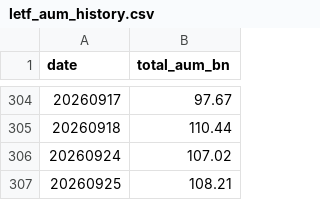
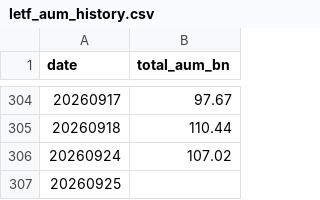
Before and after one commit to matsutoushi/nk225-option-site, a CSV file: data/letf_aum_history.csv, drawn as a sheet; only a part is shown, gaps mark what is left out.

```diff
--- a/data/letf_aum_history.csv
+++ b/data/letf_aum_history.csv
@@ -306,2 +306,2 @@ date,total_aum_bn
 20260924,107.02
-20260925,108.21
+20260925,
```
Also changed, not shown: data/letf_history.csv, data/spx_gex_history.csv, 2 other files.
